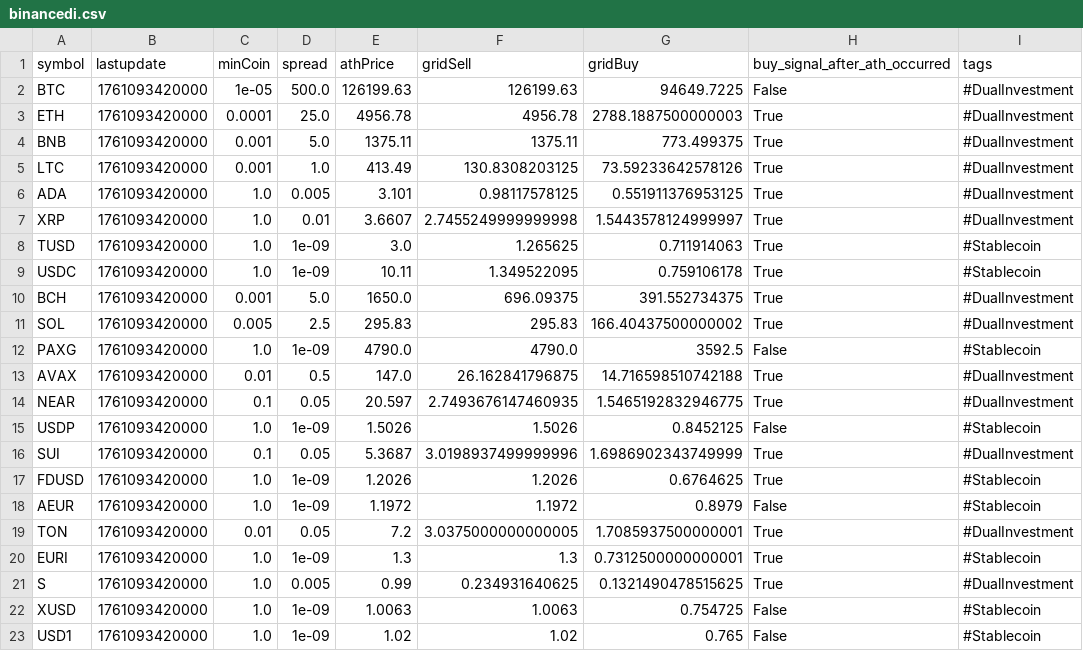
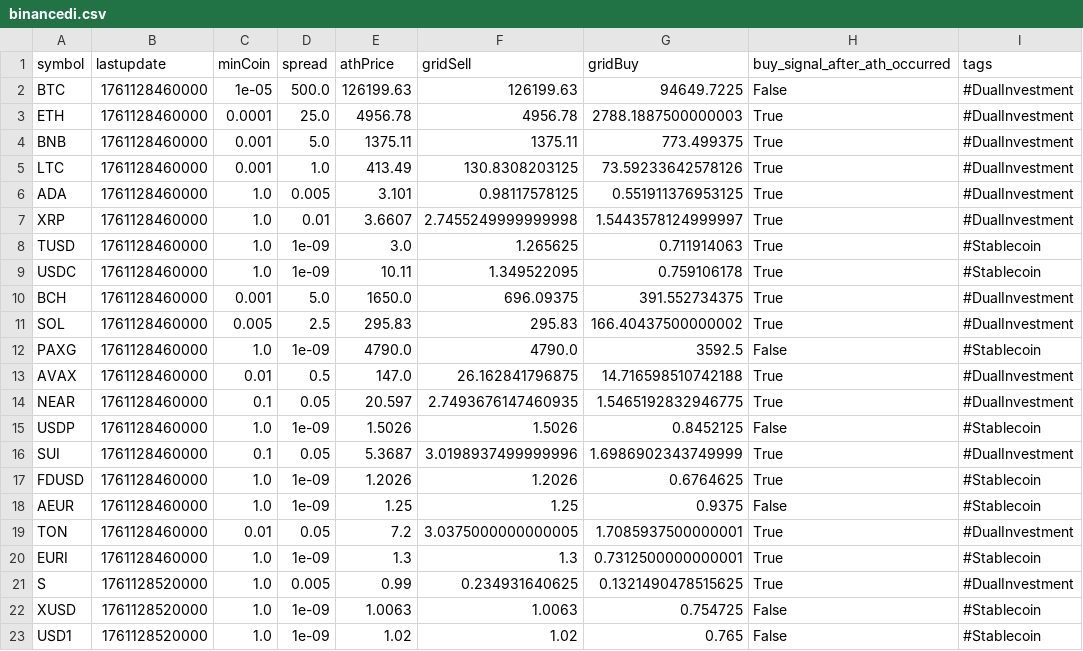
Before and after one commit to praston25/alert, a CSV file: binancedi.csv, drawn as a sheet.

Commit message:
update binance.csv

```diff
--- a/binancedi.csv
+++ b/binancedi.csv
@@ -1,23 +1,23 @@
 symbol,lastupdate,minCoin,spread,athPrice,gridSell,gridBuy,buy_signal_after_ath_occurred,tags
-BTC,1761093420000,1e-05,500.0,126199.63,126199.63,94649.7225,False,#DualInvestment
-ETH,1761093420000,0.0001,25.0,4956.78,4956.78,2788.1887500000003,True,#DualInvestment
-BNB,1761093420000,0.001,5.0,1375.11,1375.11,773.499375,True,#DualInvestment
-LTC,1761093420000,0.001,1.0,413.49,130.8308203125,73.59233642578126,True,#DualInvestment
-ADA,1761093420000,1.0,0.005,3.101,0.98117578125,0.551911376953125,True,#DualInvestment
-XRP,1761093420000,1.0,0.01,3.6607,2.7455249999999998,1.5443578124999997,True,#DualInvestment
-TUSD,1761093420000,1.0,1e-09,3.0,1.265625,0.711914063,True,#Stablecoin
-USDC,1761093420000,1.0,1e-09,10.11,1.349522095,0.759106178,True,#Stablecoin
-BCH,1761093420000,0.001,5.0,1650.0,696.09375,391.552734375,True,#DualInvestment
-SOL,1761093420000,0.005,2.5,295.83,295.83,166.40437500000002,True,#DualInvestment
-PAXG,1761093420000,1.0,1e-09,4790.0,4790.0,3592.5,False,#Stablecoin
-AVAX,1761093420000,0.01,0.5,147.0,26.162841796875,14.716598510742188,True,#DualInvestment
-NEAR,1761093420000,0.1,0.05,20.597,2.7493676147460935,1.5465192832946775,True,#DualInvestment
-USDP,1761093420000,1.0,1e-09,1.5026,1.5026,0.8452125,False,#Stablecoin
-SUI,1761093420000,0.1,0.05,5.3687,3.0198937499999996,1.6986902343749999,True,#DualInvestment
-FDUSD,1761093420000,1.0,1e-09,1.2026,1.2026,0.6764625,True,#Stablecoin
-AEUR,1761093420000,1.0,1e-09,1.1972,1.1972,0.8979,False,#Stablecoin
-TON,1761093420000,0.01,0.05,7.2,3.0375000000000005,1.7085937500000001,True,#DualInvestment
-EURI,1761093420000,1.0,1e-09,1.3,1.3,0.7312500000000001,True,#Stablecoin
-S,1761093420000,1.0,0.005,0.99,0.234931640625,0.1321490478515625,True,#DualInvestment
-XUSD,1761093420000,1.0,1e-09,1.0063,1.0063,0.754725,False,#Stablecoin
-USD1,1761093420000,1.0,1e-09,1.02,1.02,0.765,False,#Stablecoin
+BTC,1761128460000,1e-05,500.0,126199.63,126199.63,94649.7225,False,#DualInvestment
+ETH,1761128460000,0.0001,25.0,4956.78,4956.78,2788.1887500000003,True,#DualInvestment
+BNB,1761128460000,0.001,5.0,1375.11,1375.11,773.499375,True,#DualInvestment
+LTC,1761128460000,0.001,1.0,413.49,130.8308203125,73.59233642578126,True,#DualInvestment
+ADA,1761128460000,1.0,0.005,3.101,0.98117578125,0.551911376953125,True,#DualInvestment
+XRP,1761128460000,1.0,0.01,3.6607,2.7455249999999998,1.5443578124999997,True,#DualInvestment
+TUSD,1761128460000,1.0,1e-09,3.0,1.265625,0.711914063,True,#Stablecoin
+USDC,1761128460000,1.0,1e-09,10.11,1.349522095,0.759106178,True,#Stablecoin
+BCH,1761128460000,0.001,5.0,1650.0,696.09375,391.552734375,True,#DualInvestment
+SOL,1761128460000,0.005,2.5,295.83,295.83,166.40437500000002,True,#DualInvestment
+PAXG,1761128460000,1.0,1e-09,4790.0,4790.0,3592.5,False,#Stablecoin
+AVAX,1761128460000,0.01,0.5,147.0,26.162841796875,14.716598510742188,True,#DualInvestment
+NEAR,1761128460000,0.1,0.05,20.597,2.7493676147460935,1.5465192832946775,True,#DualInvestment
+USDP,1761128460000,1.0,1e-09,1.5026,1.5026,0.8452125,False,#Stablecoin
+SUI,1761128460000,0.1,0.05,5.3687,3.0198937499999996,1.6986902343749999,True,#DualInvestment
+FDUSD,1761128460000,1.0,1e-09,1.2026,1.2026,0.6764625,True,#Stablecoin
+AEUR,1761128460000,1.0,1e-09,1.25,1.25,0.9375,False,#Stablecoin
+TON,1761128460000,0.01,0.05,7.2,3.0375000000000005,1.7085937500000001,True,#DualInvestment
+EURI,1761128460000,1.0,1e-09,1.3,1.3,0.7312500000000001,True,#Stablecoin
+S,1761128520000,1.0,0.005,0.99,0.234931640625,0.1321490478515625,True,#DualInvestment
+XUSD,1761128520000,1.0,1e-09,1.0063,1.0063,0.754725,False,#Stablecoin
+USD1,1761128520000,1.0,1e-09,1.02,1.02,0.765,False,#Stablecoin
```
